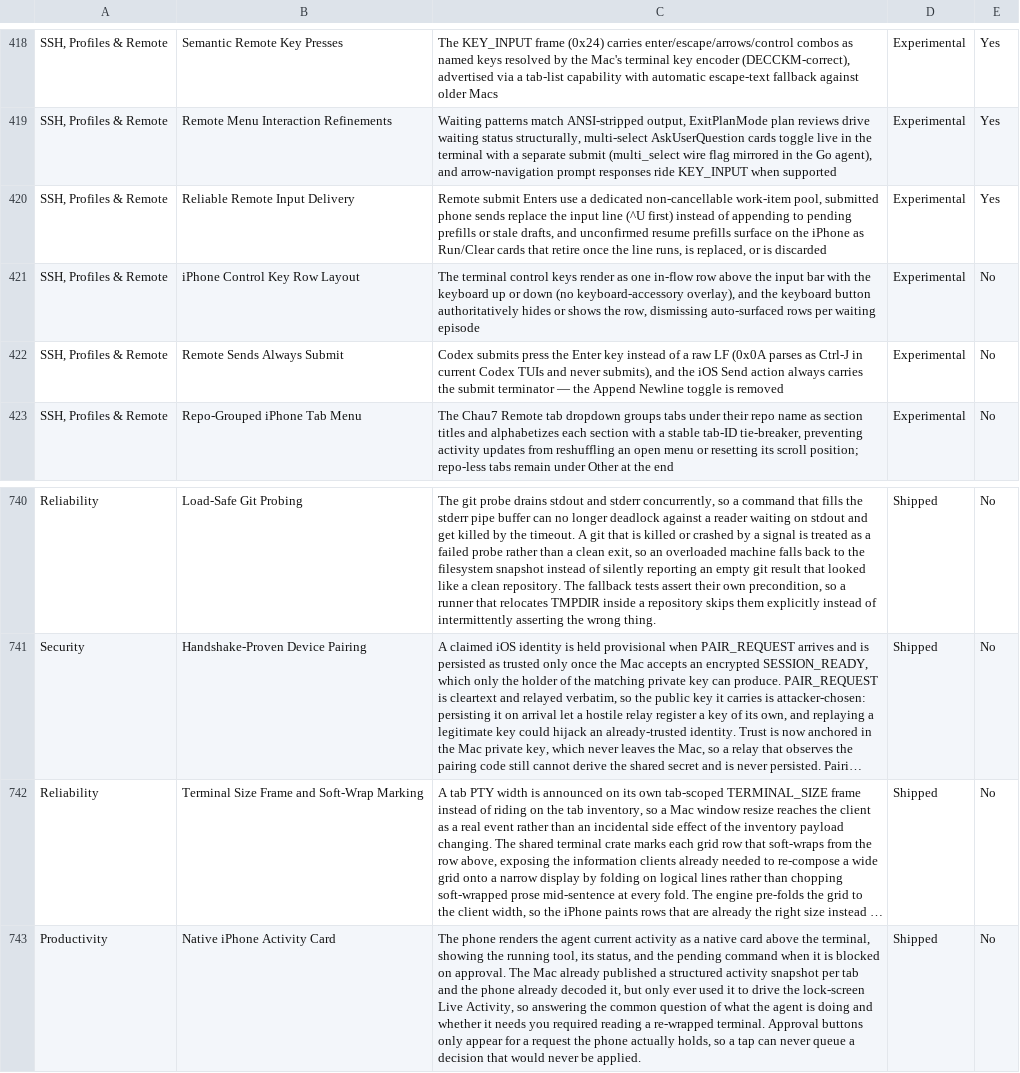
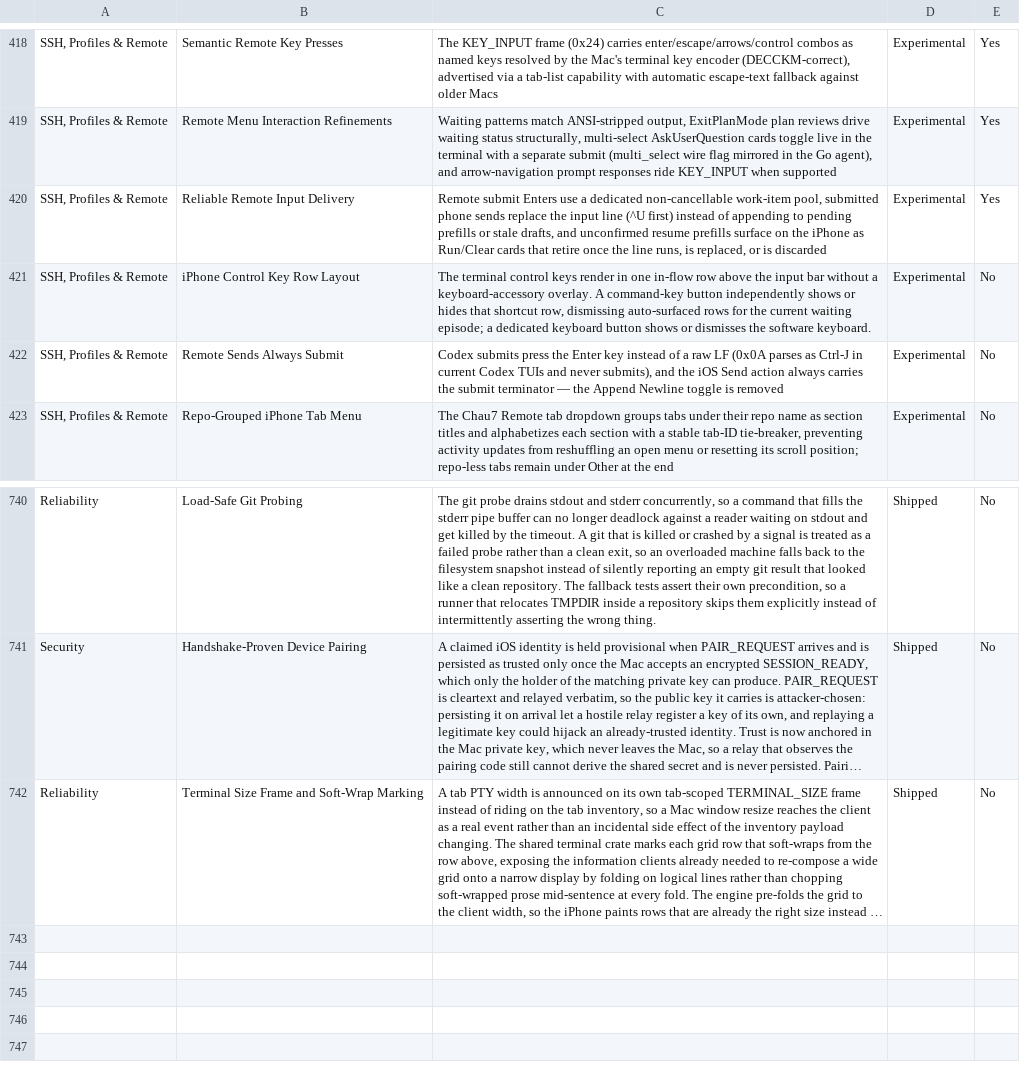
Before and after one commit to Aeptus/chau7, a CSV file: apps/chau7-macos/docs/features.csv, drawn as a sheet; only a part is shown, gaps mark what is left out; long unchanged cells end in …; the diff names each change by its address in the sheet, - before the commit and + after, or states it on an @@ line.

Commit message:
broker: promote session 73 (Add an easy keyboard hide/show control to the iOS terminal and remove the top agent/repository banner)
Co-Authored-By: aethyme-broker <broker@aethyme.local>

```diff
--- a/apps/chau7-macos/docs/features.csv
+++ b/apps/chau7-macos/docs/features.csv
-C421: …keys render as one in-flow row above the input bar with the keyboard up or down (no keyboard-accessory overlay), and the keyboard button authoritatively hides or shows the row, dismissing auto-surfaced rows per waiting episode
+C421: …keys render in one in-flow row above the input bar without a keyboard-accessory overlay. A command-key button independently shows or hides that shortcut row, dismissing auto-surfaced rows for the current waiting episode; a dedicated keyboard button shows or dismisses the software keyboard.
-row 743: Productivity | Native iPhone Activity Card | The phone renders the agent current activity as a native card above the terminal, showing the running tool, its status, and the pending command when it is blocked on approval. The Mac already published a structured activity snapshot per tab and the phone already decoded it, but only ever used it to drive the lock-screen Live Activity, so answering the common question of what the agent is doing and whether it needs you required reading a re-wrapped terminal. Approval buttons only appear for a request the phone actually holds, so a tap can never queue a decision that would never be applied. | Shipped | No
```
Also changed, not shown: 4 other files.
